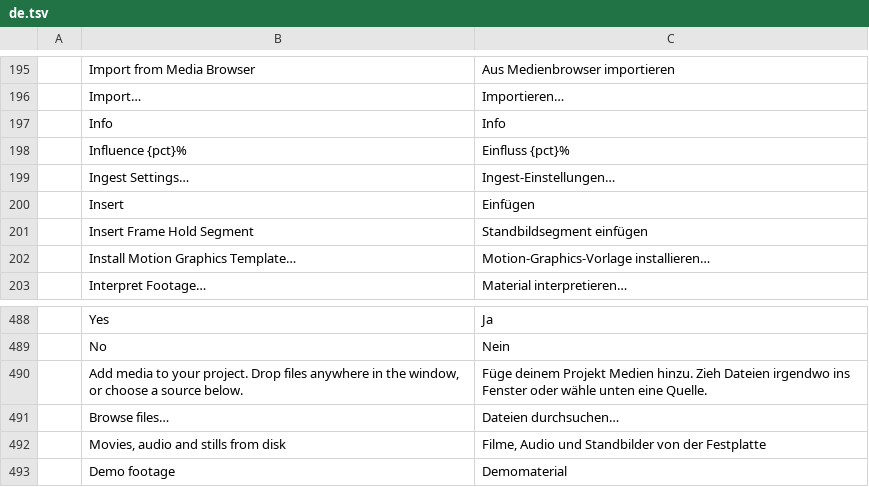
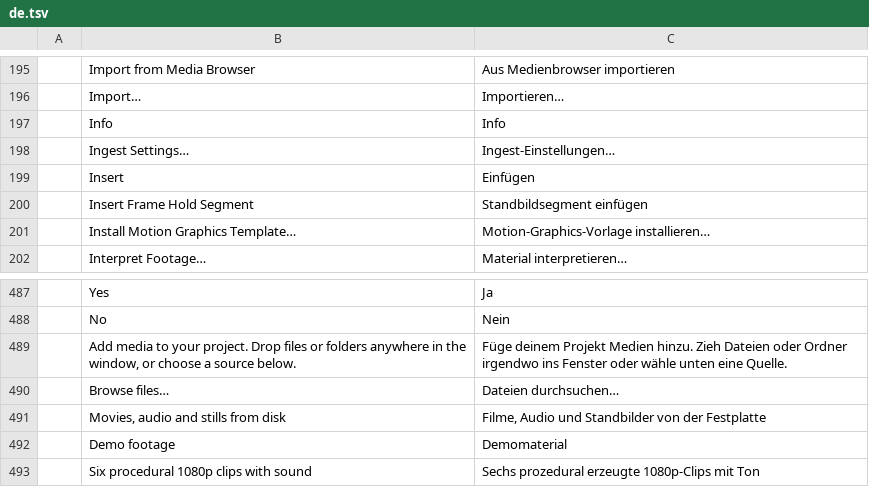
Before and after one commit to cobyfromhtc/filmcraft, a TSV file: crates/ui-egui/src/i18n/de.tsv, drawn as a sheet; only a part is shown, gaps mark what is left out; the shorter side is filled out with more unchanged rows.

```diff
--- a/crates/ui-egui/src/i18n/de.tsv
+++ b/crates/ui-egui/src/i18n/de.tsv
@@ -197,3 +197,2 @@
 	Info	Info
-	Influence {pct}%	Einfluss {pct}%
 	Ingest Settings…	Ingest-Einstellungen…
@@ -489,3 +488,3 @@
 	No	Nein
-	Add media to your project. Drop files anywhere in the window, or choose a source below.	Füge deinem Projekt Medien hinzu. Zieh Dateien irgendwo ins Fenster oder wähle unten eine Quelle.
+	Add media to your project. Drop files or folders anywhere in the window, or choose a source below.	Füge deinem Projekt Medien hinzu. Zieh Dateien oder Ordner irgendwo ins Fenster oder wähle unten eine Quelle.
 	Browse files…	Dateien durchsuchen…
```
Also changed, not shown: crates/ui-egui/src/i18n/es.tsv, crates/ui-egui/src/i18n/id.tsv, 14 other files.
